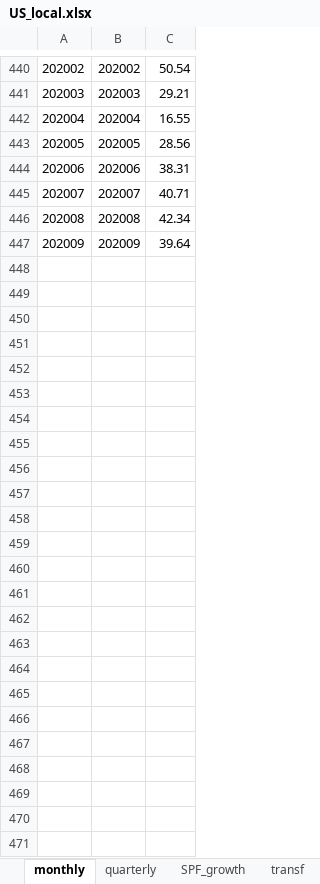
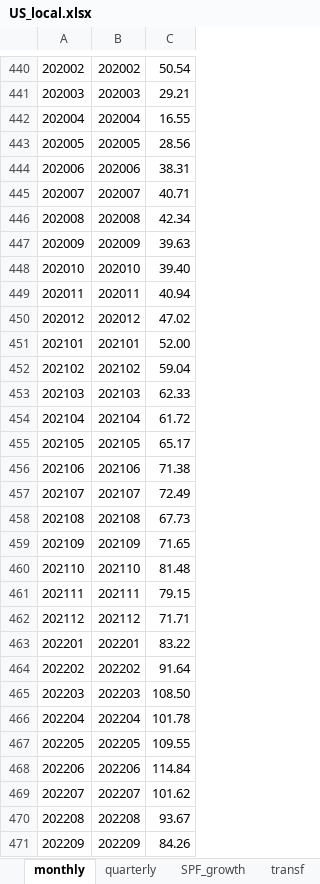
Before and after one commit to fipelle/replication-hasenzagl-et-al-2025, an Excel workbook: models/baseline_iis/data/US_local.xlsx, sheet monthly, drawn as a sheet; only a part is shown, gaps mark what is left out; values as stored, in another font and other column widths than the file's, no borders; the diff covers the shown part only; the diff names each change by its address in the sheet, - before the commit and + after, or states it on an @@ line.

```diff
--- a/models/baseline_iis/data/US_local.xlsx (sheet monthly)
+++ b/models/baseline_iis/data/US_local.xlsx (sheet monthly)
-C447: 39.64
+C447: 39.63
+row 448: 202010 | 202010 | 39.40
+row 449: 202011 | 202011 | 40.94
+row 450: 202012 | 202012 | 47.02
+row 451: 202101 | 202101 | 52.00
+row 452: 202102 | 202102 | 59.04
+row 453: 202103 | 202103 | 62.33
+row 454: 202104 | 202104 | 61.72
+row 455: 202105 | 202105 | 65.17
+row 456: 202106 | 202106 | 71.38
+row 457: 202107 | 202107 | 72.49
+row 458: 202108 | 202108 | 67.73
+row 459: 202109 | 202109 | 71.65
+row 460: 202110 | 202110 | 81.48
+row 461: 202111 | 202111 | 79.15
+row 462: 202112 | 202112 | 71.71
+row 463: 202201 | 202201 | 83.22
+row 464: 202202 | 202202 | 91.64
+row 465: 202203 | 202203 | 108.50
+row 466: 202204 | 202204 | 101.78
+row 467: 202205 | 202205 | 109.55
+row 468: 202206 | 202206 | 114.84
+row 469: 202207 | 202207 | 101.62
+row 470: 202208 | 202208 | 93.67
+row 471: 202209 | 202209 | 84.26
```
Also changed, not shown: 1 edited cell elsewhere in this sheet, sheet SPF_growth, sheet calendar, sheet quarterly.
